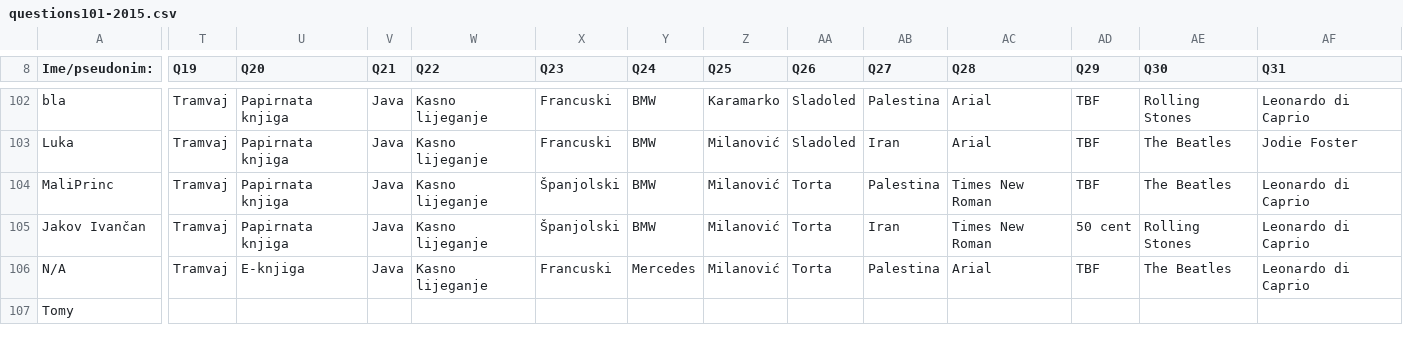
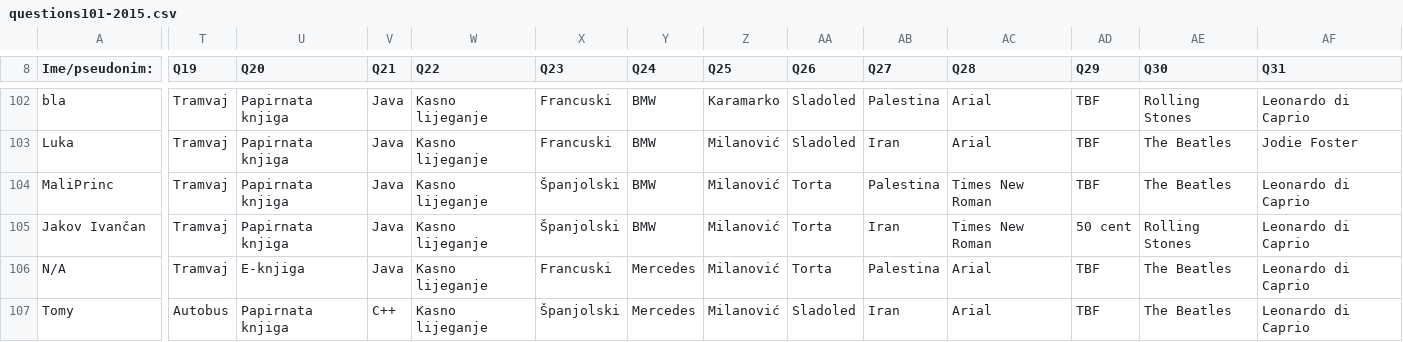
Before and after one commit to AlterEgogo/AI-MachineLearning-Studies, a CSV file: data/questions101-2015.csv, drawn as a sheet; only a part is shown, gaps mark what is left out; the diff covers the shown part only; the diff names each change by its address in the sheet, - before the commit and + after, or states it on an @@ line.

Commit message:
update TableContent

```diff
--- a/data/questions101-2015.csv
+++ b/data/questions101-2015.csv
-T107 (Q19): (empty)
+T107 (Q19): Autobus
-U107 (Q20): (empty)
+U107 (Q20): Papirnata knjiga
-V107 (Q21): (empty)
+V107 (Q21): C++
-W107 (Q22): (empty)
+W107 (Q22): Kasno lijeganje
-X107 (Q23): (empty)
+X107 (Q23): Španjolski
-Y107 (Q24): (empty)
+Y107 (Q24): Mercedes
-Z107 (Q25): (empty)
+Z107 (Q25): Milanović
-AA107 (Q26): (empty)
+AA107 (Q26): Sladoled
-AB107 (Q27): (empty)
+AB107 (Q27): Iran
-AC107 (Q28): (empty)
+AC107 (Q28): Arial
-AD107 (Q29): (empty)
+AD107 (Q29): TBF
-AE107 (Q30): (empty)
+AE107 (Q30): The Beatles
-AF107 (Q31): (empty)
+AF107 (Q31): Leonardo di Caprio
```
Also changed, not shown: 70 edited cells elsewhere in this file, 1 other file.
